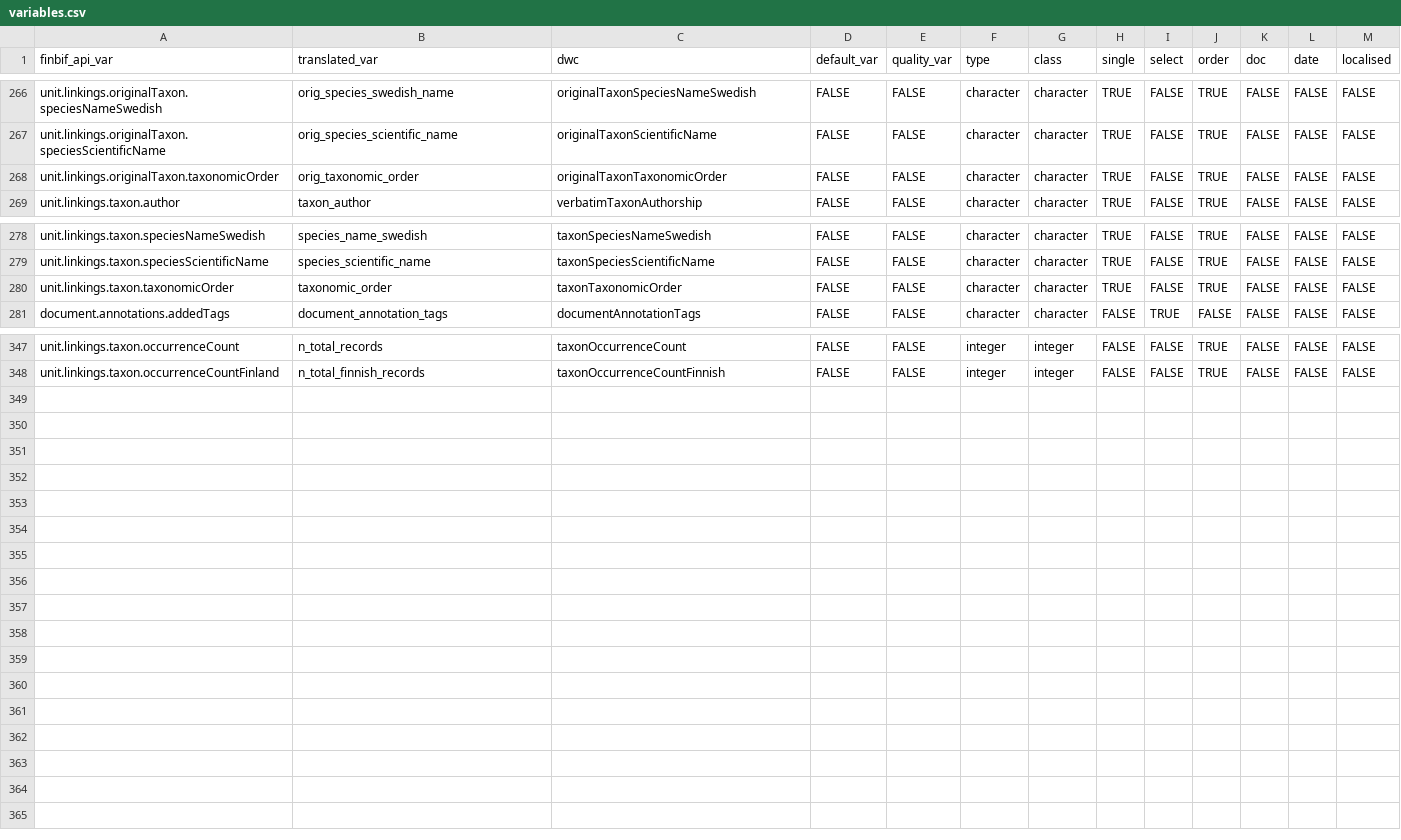
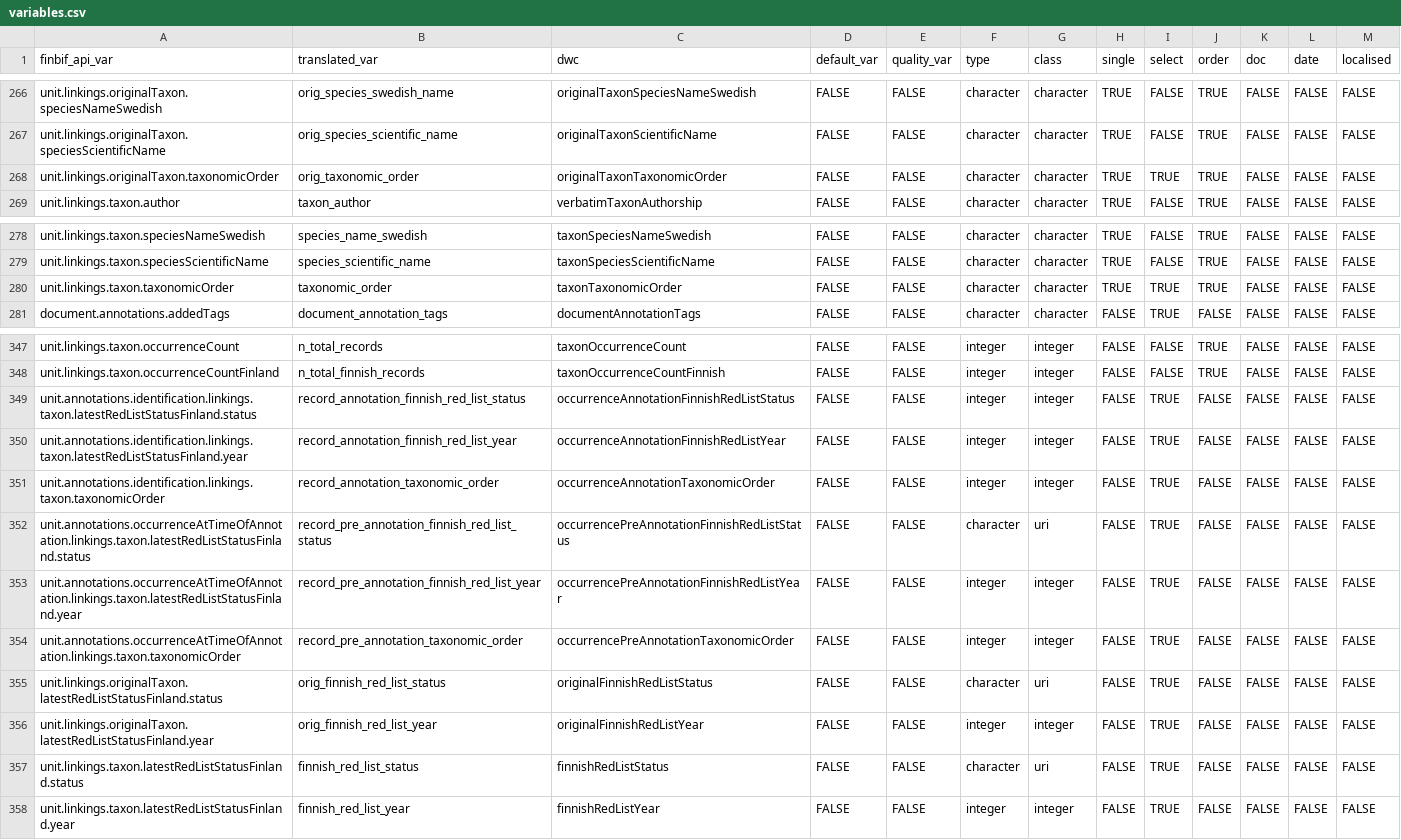
Before and after one commit to luomus/finbif, a CSV file: data-raw/variables.csv, drawn as a sheet; only a part is shown, gaps mark what is left out; the diff names each change by its address in the sheet, - before the commit and + after, or states it on an @@ line.

```diff
--- a/data-raw/variables.csv
+++ b/data-raw/variables.csv
-I268 (select): FALSE
+I268 (select): TRUE
-I280 (select): FALSE
+I280 (select): TRUE
+row 349: unit.annotations.identification.linkings.taxon.latestRedListStatusFinland.status | record_annotation_finnish_red_list_status | occurrenceAnnotationFinnishRedListStatus | FALSE | FALSE | integer | integer | FALSE | TRUE | FALSE | FALSE | FALSE | FALSE
+row 350: unit.annotations.identification.linkings.taxon.latestRedListStatusFinland.year | record_annotation_finnish_red_list_year | occurrenceAnnotationFinnishRedListYear | FALSE | FALSE | integer | integer | FALSE | TRUE | FALSE | FALSE | FALSE | FALSE
+row 351: unit.annotations.identification.linkings.taxon.taxonomicOrder | record_annotation_taxonomic_order | occurrenceAnnotationTaxonomicOrder | FALSE | FALSE | integer | integer | FALSE | TRUE | FALSE | FALSE | FALSE | FALSE
+row 352: unit.annotations.occurrenceAtTimeOfAnnotation.linkings.taxon.latestRedListStatusFinland.status | record_pre_annotation_finnish_red_list_status | occurrencePreAnnotationFinnishRedListStatus | FALSE | FALSE | character | uri | FALSE | TRUE | FALSE | FALSE | FALSE | FALSE
+row 353: unit.annotations.occurrenceAtTimeOfAnnotation.linkings.taxon.latestRedListStatusFinland.year | record_pre_annotation_finnish_red_list_year | occurrencePreAnnotationFinnishRedListYear | FALSE | FALSE | integer | integer | FALSE | TRUE | FALSE | FALSE | FALSE | FALSE
+row 354: unit.annotations.occurrenceAtTimeOfAnnotation.linkings.taxon.taxonomicOrder | record_pre_annotation_taxonomic_order | occurrencePreAnnotationTaxonomicOrder | FALSE | FALSE | integer | integer | FALSE | TRUE | FALSE | FALSE | FALSE | FALSE
+row 355: unit.linkings.originalTaxon.latestRedListStatusFinland.status | orig_finnish_red_list_status | originalFinnishRedListStatus | FALSE | FALSE | character | uri | FALSE | TRUE | FALSE | FALSE | FALSE | FALSE
+row 356: unit.linkings.originalTaxon.latestRedListStatusFinland.year | orig_finnish_red_list_year | originalFinnishRedListYear | FALSE | FALSE | integer | integer | FALSE | TRUE | FALSE | FALSE | FALSE | FALSE
+row 357: unit.linkings.taxon.latestRedListStatusFinland.status | finnish_red_list_status | finnishRedListStatus | FALSE | FALSE | character | uri | FALSE | TRUE | FALSE | FALSE | FALSE | FALSE
+row 358: unit.linkings.taxon.latestRedListStatusFinland.year | finnish_red_list_year | finnishRedListYear | FALSE | FALSE | integer | integer | FALSE | TRUE | FALSE | FALSE | FALSE | FALSE
```
Also changed, not shown: data-raw/filters.csv, data-raw/variables_test.csv, 2 other files.
